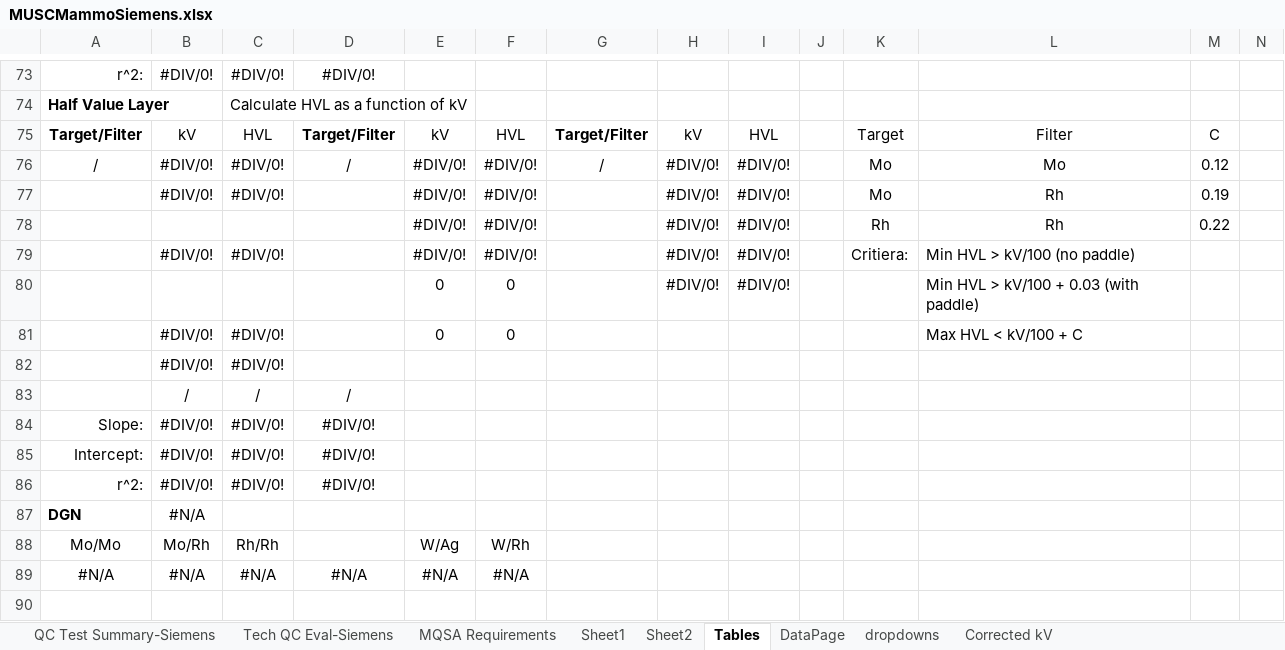
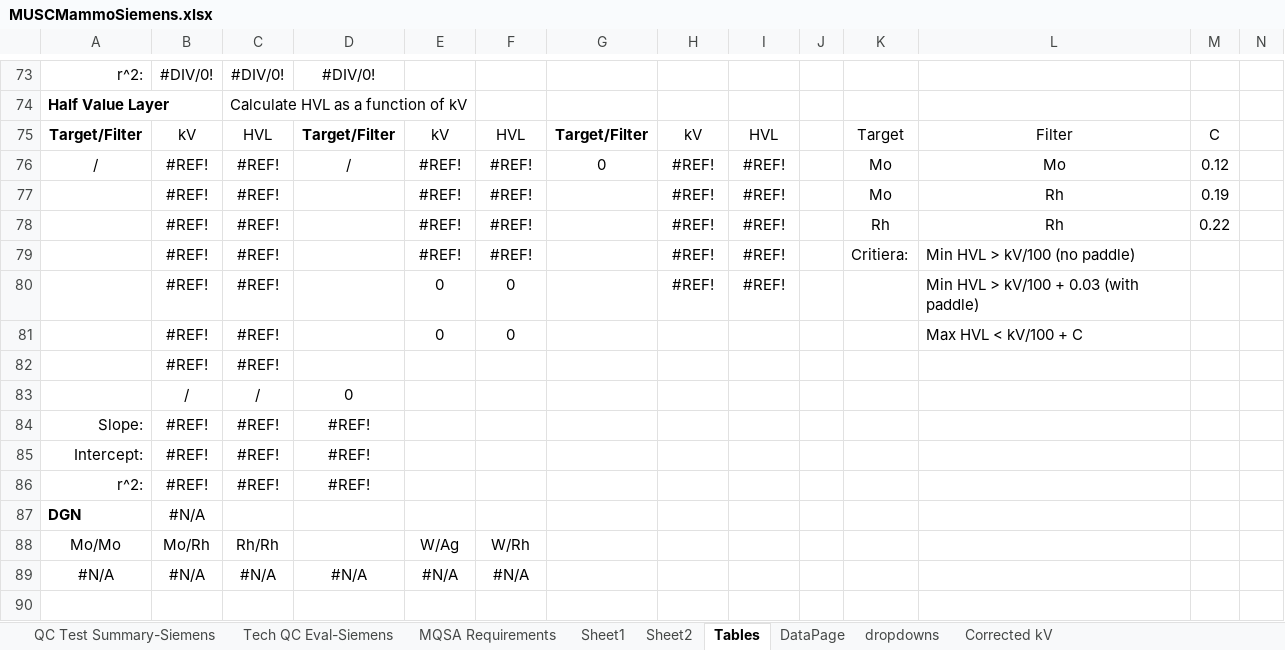
Before and after one commit to imabug/EquipTestingSpreadsheets, an Excel workbook: MUSCMammoSiemens.xlsx, sheet Tables, drawn as a sheet; only a part is shown, gaps mark what is left out; values as stored, in another font and other column widths than the file's, no borders; charts and pictures not drawn; removed rows and columns are numbered as before the commit, all else as after; rows hold the shown columns only; the diff covers the shown part only; the diff names each change by its address in the sheet, - before the commit and + after, or states it on an @@ line.

```diff
--- a/MUSCMammoSiemens.xlsx (sheet Tables)
+++ b/MUSCMammoSiemens.xlsx (sheet Tables)
-B76: #DIV/0!
+B76: #REF!
-C76: #DIV/0!
+C76: #REF!
-E76: #DIV/0!
+E76: #REF!
-F76: #DIV/0!
+F76: #REF!
-G76: /
+G76: 0
-H76: #DIV/0!
+H76: #REF!
-I76: #DIV/0!
+I76: #REF!
-row 77:  | #DIV/0! | #DIV/0! |  | #DIV/0! | #DIV/0! |  | #DIV/0! | #DIV/0! |  | Mo | Rh | 0.19
-row 78:  |  |  |  | #DIV/0! | #DIV/0! |  | #DIV/0! | #DIV/0! |  | Rh | Rh | 0.22
-row 79:  | #DIV/0! | #DIV/0! |  | #DIV/0! | #DIV/0! |  | #DIV/0! | #DIV/0! |  | Critiera: | Min HVL > kV/100 (no paddle)
-row 80:  |  |  |  | 0 | 0 |  | #DIV/0! | #DIV/0! |  |  | Min HVL > kV/100 + 0.03 (with paddle)
+row 77:  | #REF! | #REF! |  | #REF! | #REF! |  | #REF! | #REF! |  | Mo | Rh | 0.19
+row 78:  | #REF! | #REF! |  | #REF! | #REF! |  | #REF! | #REF! |  | Rh | Rh | 0.22
+row 79:  | #REF! | #REF! |  | #REF! | #REF! |  | #REF! | #REF! |  | Critiera: | Min HVL > kV/100 (no paddle)
+row 80:  | #REF! | #REF! |  | 0 | 0 |  | #REF! | #REF! |  |  | Min HVL > kV/100 + 0.03 (with paddle)
-B81: #DIV/0!
+B81: #REF!
-C81: #DIV/0!
+C81: #REF!
-row 82:  | #DIV/0! | #DIV/0!
+row 82:  | #REF! | #REF!
-D83: /
+D83: 0
-B84:B86: #DIV/0!
+B84:B86: #REF!
-C84:C86: #DIV/0!
+C84:C86: #REF!
-D84:D86: #DIV/0!
+D84:D86: #REF!
```
Also changed, not shown: 2 added rows, 2 removed rows and 10 edited cells elsewhere in this sheet, sheet Sheet1, sheet Sheet2, formulas that keep their value, charts or pictures, MUSCMammoHologic.xlsx, MUSCMammoStereotactic.xlsx.
